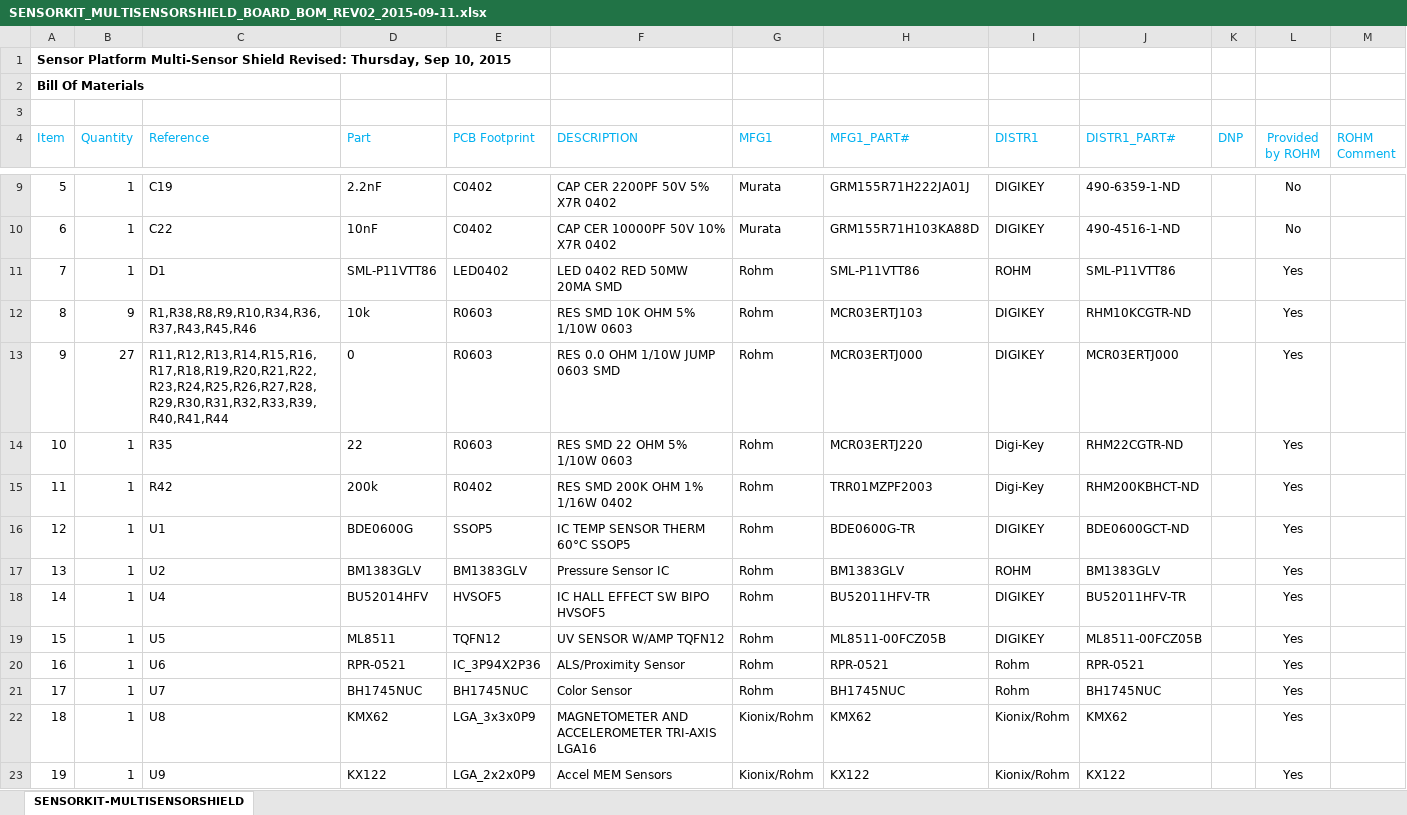
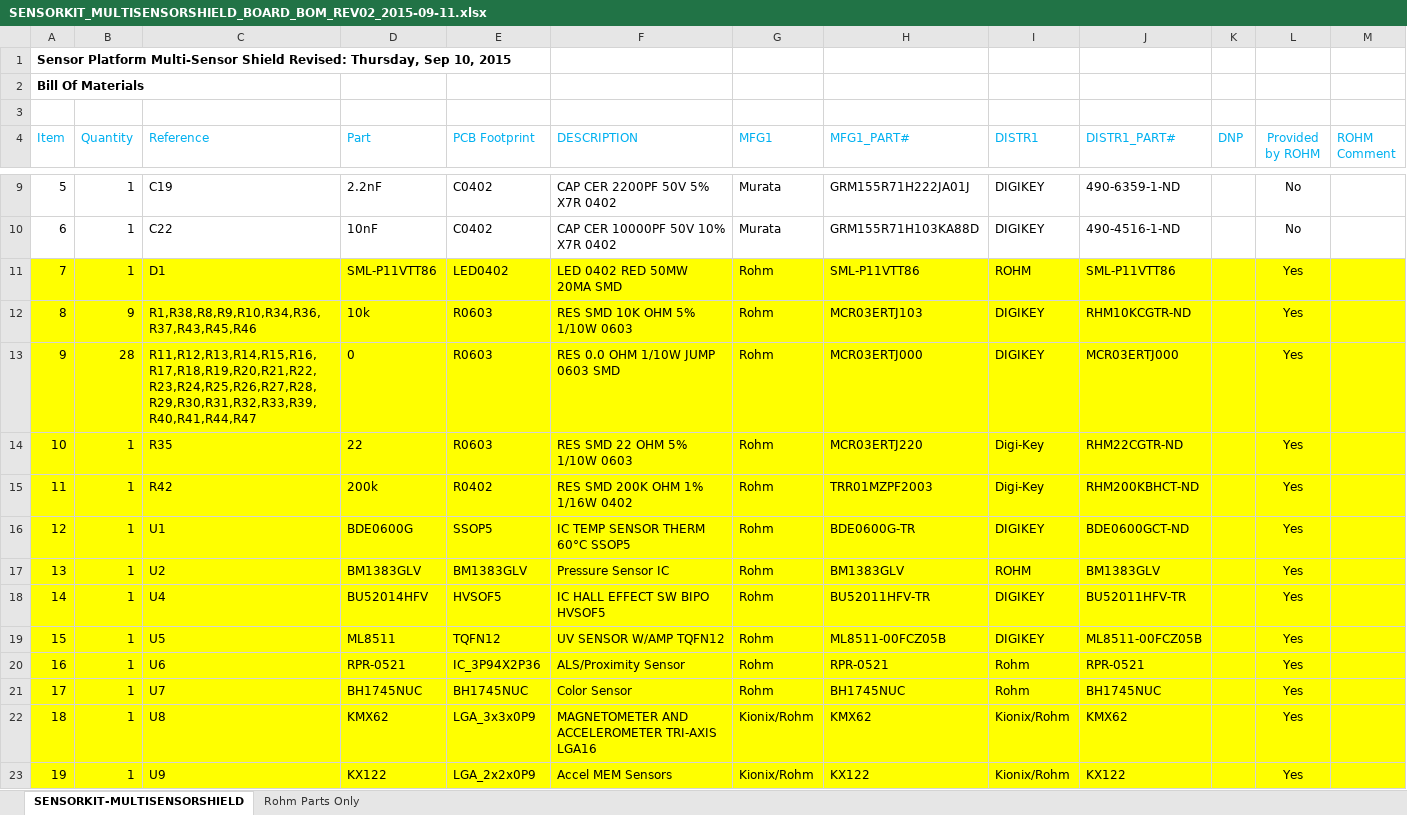
Before and after one commit to ROHMUSDC/ROHM_SensorPlatform_Multi-Sensor-Shield, an Excel workbook: HW Source Files/Schematic_BOM/SENSORKIT_MULTISENSORSHIELD_BOARD_BOM_REV02_2015-09-11.xlsx, sheet SENSORKIT-MULTISENSORSHIELD, drawn as a sheet; only a part is shown, gaps mark what is left out; values as stored, in another font and other column widths than the file's, no borders; the diff covers the shown part only; the diff names each change by its address in the sheet, - before the commit and + after, or states it on an @@ line.

```diff
--- a/HW Source Files/Schematic_BOM/SENSORKIT_MULTISENSORSHIELD_BOARD_BOM_REV02_2015-09-11.xlsx (sheet SENSORKIT-MULTISENSORSHIELD)
+++ b/HW Source Files/Schematic_BOM/SENSORKIT_MULTISENSORSHIELD_BOARD_BOM_REV02_2015-09-11.xlsx (sheet SENSORKIT-MULTISENSORSHIELD)
+sheet tab: Rohm Parts Only
-A11:M23 fill: none
+A11:M23 fill: #FFFF00
-B13 (Quantity): 27
+B13 (Quantity): 28
-C13 (Reference): R11,R12,R13,R14,R15,R16,R17,R18,R19,R20,R21,R22,R23,R24,R25,R26,R27,R28,R29,R30,R31,R32,R33,R39,R40,R41,R44
+C13 (Reference): R11,R12,R13,R14,R15,R16,R17,R18,R19,R20,R21,R22,R23,R24,R25,R26,R27,R28,R29,R30,R31,R32,R33,R39,R40,R41,R44,R47
```
Also changed, not shown: 2 added rows, 1 removed row, 22 edited cells, cell formats and row numbers in column A elsewhere in this sheet, 16 other files.
